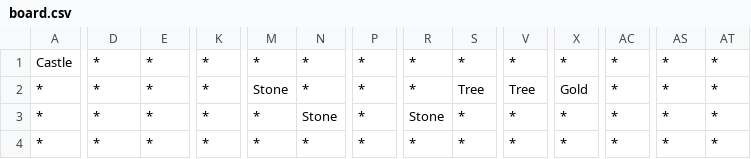
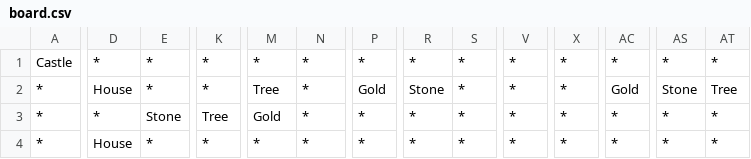
Before and after one commit to sewcio543/RPG, a CSV file: GUI/bin/Debug/net6.0-windows/board.csv, drawn as a sheet; only a part is shown, gaps mark what is left out; the diff covers the shown part only; the diff names each change by its address in the sheet, - before the commit and + after, or states it on an @@ line.

```diff
--- a/GUI/bin/Debug/net6.0-windows/board.csv
+++ b/GUI/bin/Debug/net6.0-windows/board.csv
-D2: *
+D2: House
-M2: Stone
+M2: Tree
-P2: *
+P2: Gold
-R2: *
+R2: Stone
-S2: Tree
+S2: *
-V2: Tree
+V2: *
-X2: Gold
+X2: *
-AC2: *
+AC2: Gold
-AS2: *
+AS2: Stone
-AT2: *
+AT2: Tree
-E3: *
+E3: Stone
-K3: *
+K3: Tree
-M3: *
+M3: Gold
-N3: Stone
+N3: *
-R3: Stone
+R3: *
-D4: *
+D4: House
```
Also changed, not shown: 105 edited cells elsewhere in this file, 11 other files.
